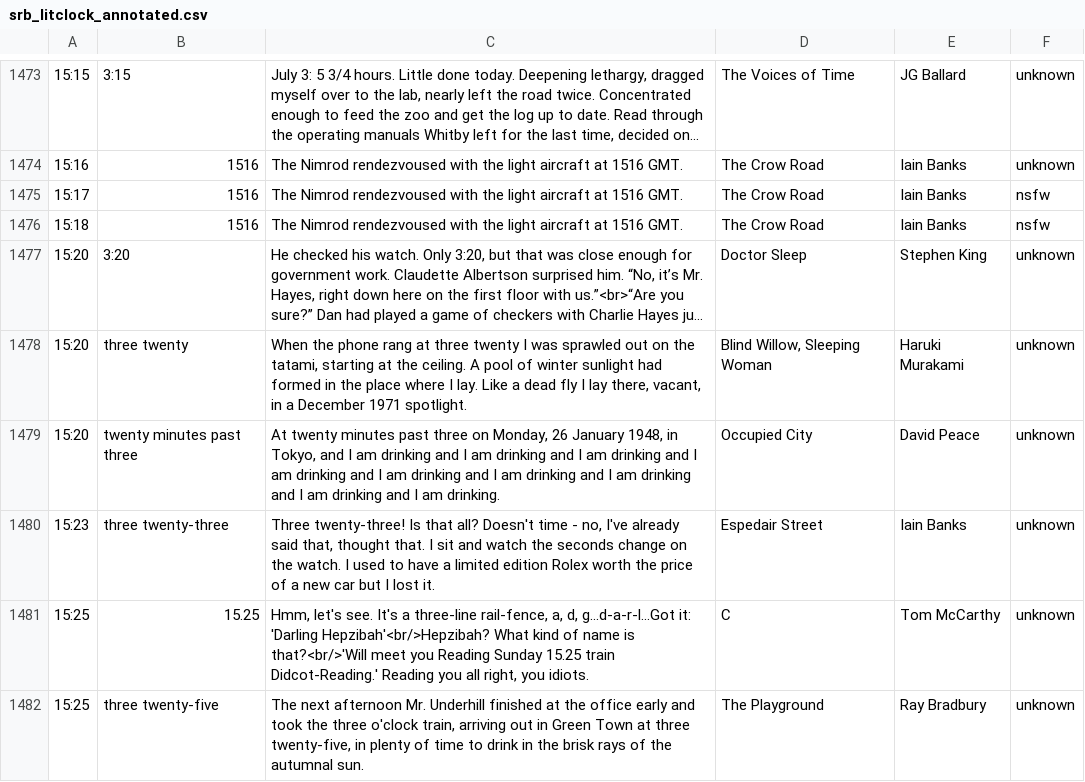
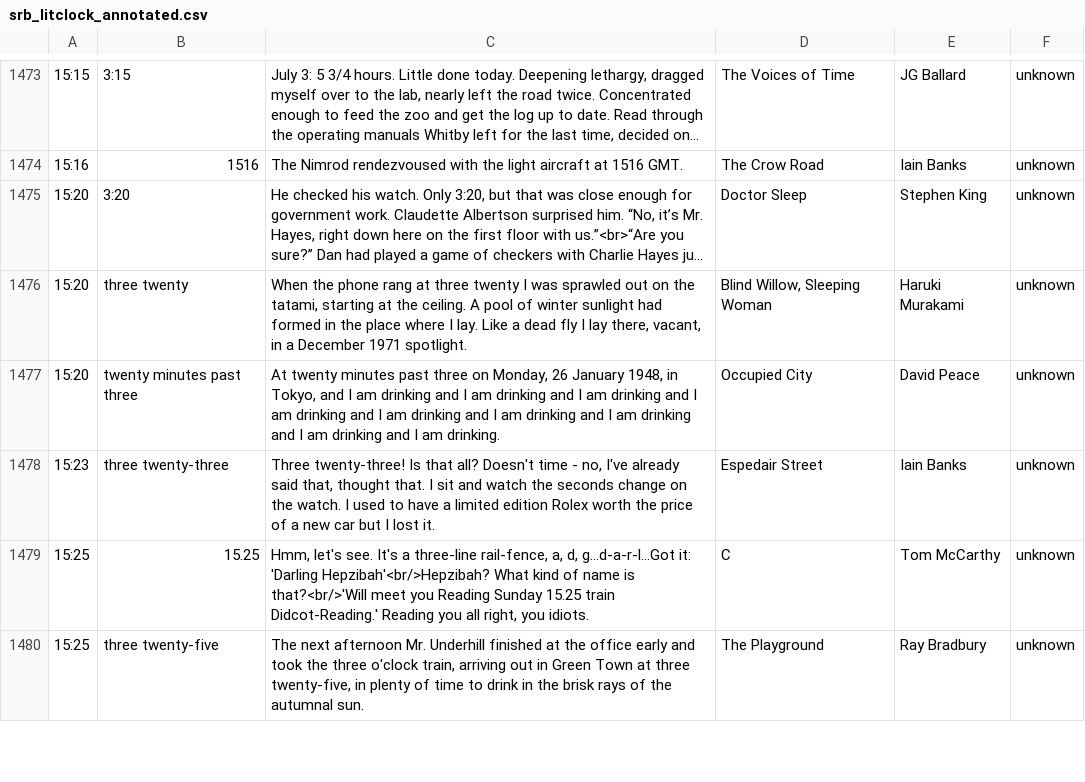
Before and after one commit to srosebattles/quoting_clock, a CSV file: src/components/Clock/srb_litclock_annotated.csv (was src/srb_litclock_annotated.csv), drawn as a sheet; only a part is shown, gaps mark what is left out; long unchanged cells end in …; the diff names each change by its address in the sheet, - before the commit and + after, or states it on an @@ line.

```diff
--- a/src/srb_litclock_annotated.csv
+++ b/src/components/Clock/srb_litclock_annotated.csv
-row 1475: 15:17 | 1516 | The Nimrod rendezvoused with the light aircraft at 1516 GMT. | The Crow Road | Iain Banks | nsfw
-row 1476: 15:18 | 1516 | The Nimrod rendezvoused with the light aircraft at 1516 GMT. | The Crow Road | Iain Banks | nsfw
```
Also changed, not shown: 7 other files.
